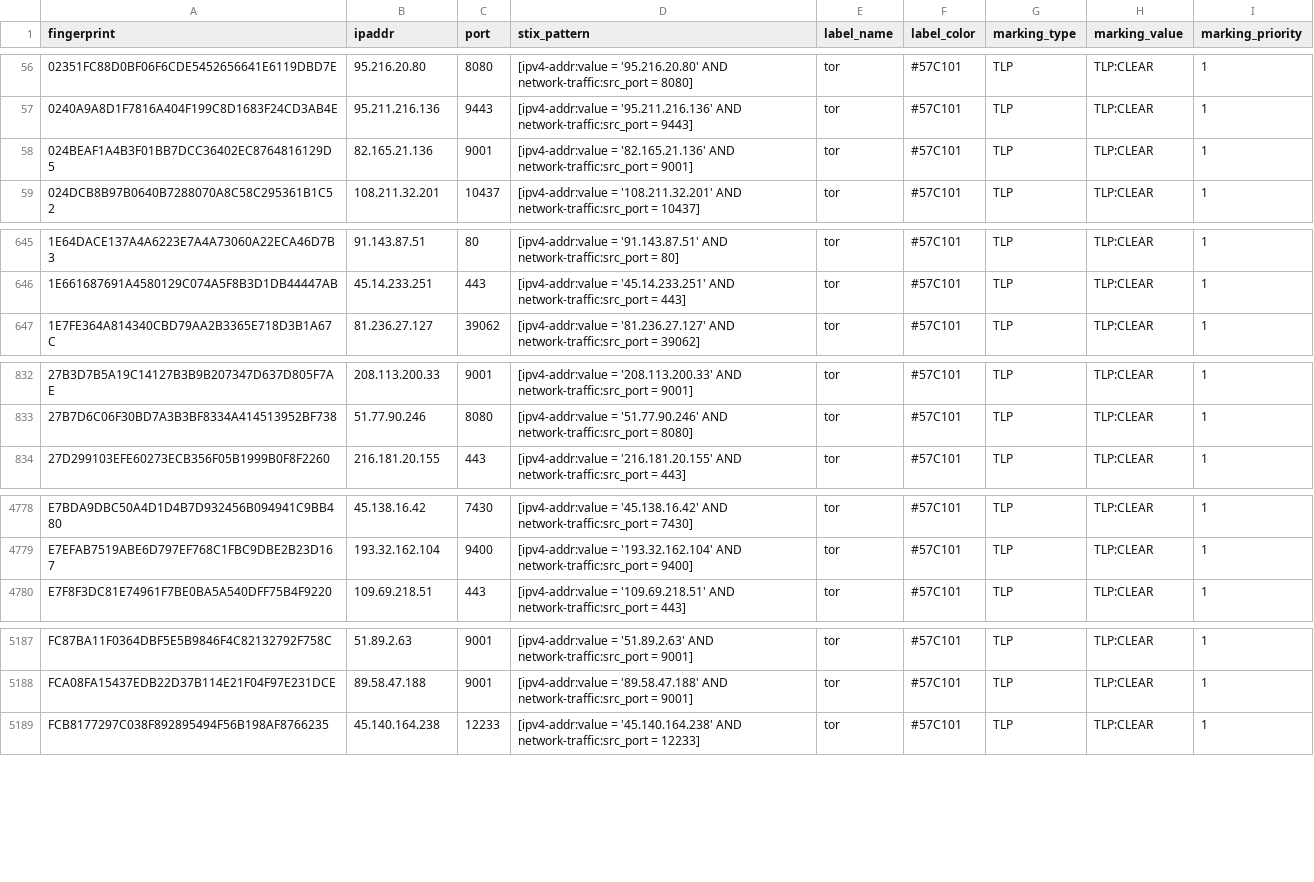
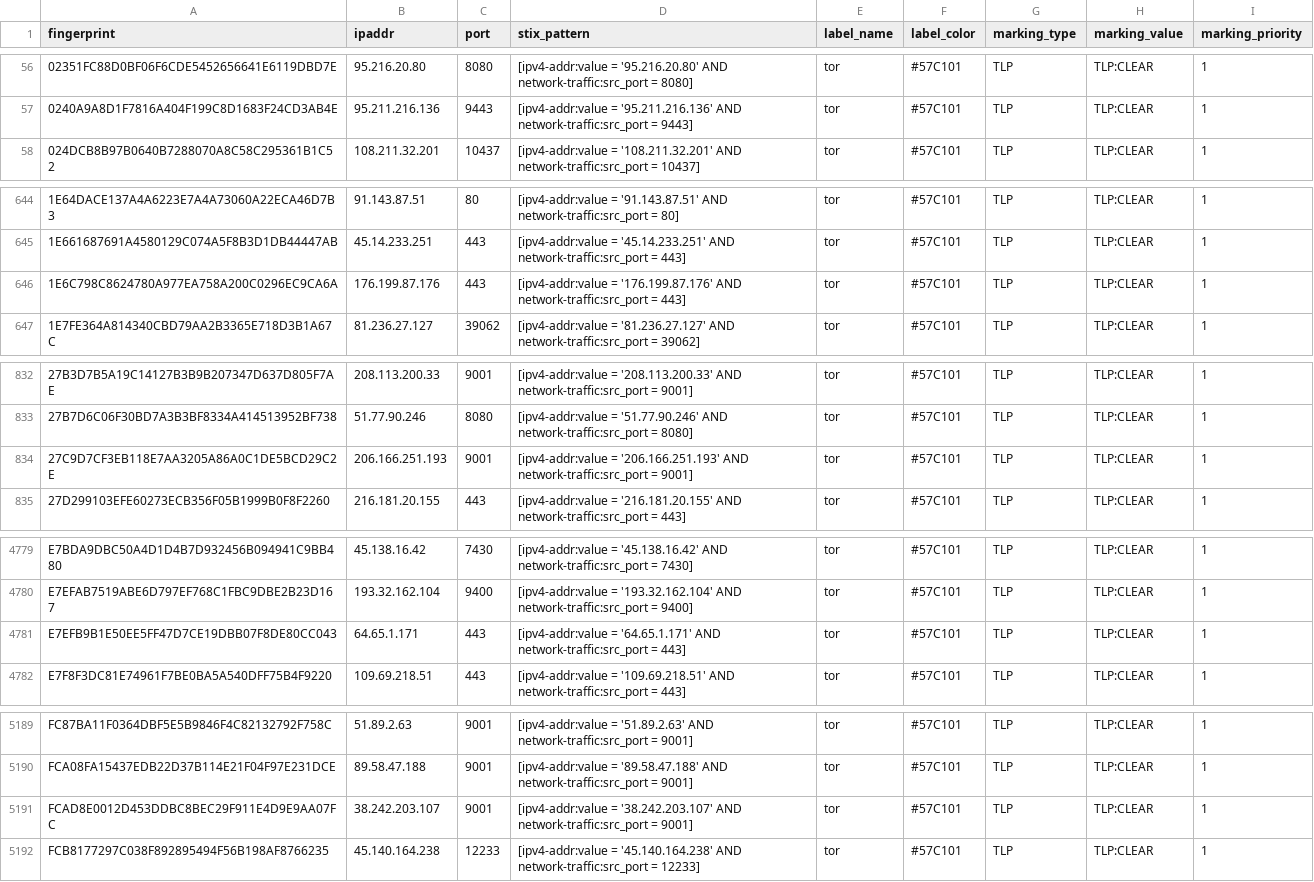
Before and after one commit to DreadFog/tor_csv_feed_opencti, a CSV file: latest.guards_v4.csv, drawn as a sheet; only a part is shown, gaps mark what is left out; removed rows and columns are numbered as before the commit, all else as after; the diff names each change by its address in the sheet, - before the commit and + after, or states it on an @@ line.

```diff
--- a/latest.guards_v4.csv
+++ b/latest.guards_v4.csv
-row 58: 024BEAF1A4B3F01BB7DCC36402EC8764816129D5 | 82.165.21.136 | 9001 | [ipv4-addr:value = '82.165.21.136' AND network-traffic:src_port = 9001] | tor | #57C101 | TLP | TLP:CLEAR | 1
+row 646: 1E6C798C8624780A977EA758A200C0296EC9CA6A | 176.199.87.176 | 443 | [ipv4-addr:value = '176.199.87.176' AND network-traffic:src_port = 443] | tor | #57C101 | TLP | TLP:CLEAR | 1
+row 834: 27C9D7CF3EB118E7AA3205A86A0C1DE5BCD29C2E | 206.166.251.193 | 9001 | [ipv4-addr:value = '206.166.251.193' AND network-traffic:src_port = 9001] | tor | #57C101 | TLP | TLP:CLEAR | 1
+row 4781: E7EFB9B1E50EE5FF47D7CE19DBB07F8DE80CC043 | 64.65.1.171 | 443 | [ipv4-addr:value = '64.65.1.171' AND network-traffic:src_port = 443] | tor | #57C101 | TLP | TLP:CLEAR | 1
+row 5191: FCAD8E0012D453DDBC8BEC29F911E4D9E9AA07FC | 38.242.203.107 | 9001 | [ipv4-addr:value = '38.242.203.107' AND network-traffic:src_port = 9001] | tor | #57C101 | TLP | TLP:CLEAR | 1
```
Also changed, not shown: latest.all_v6.csv, latest.exits_v4.csv, 3 other files.
